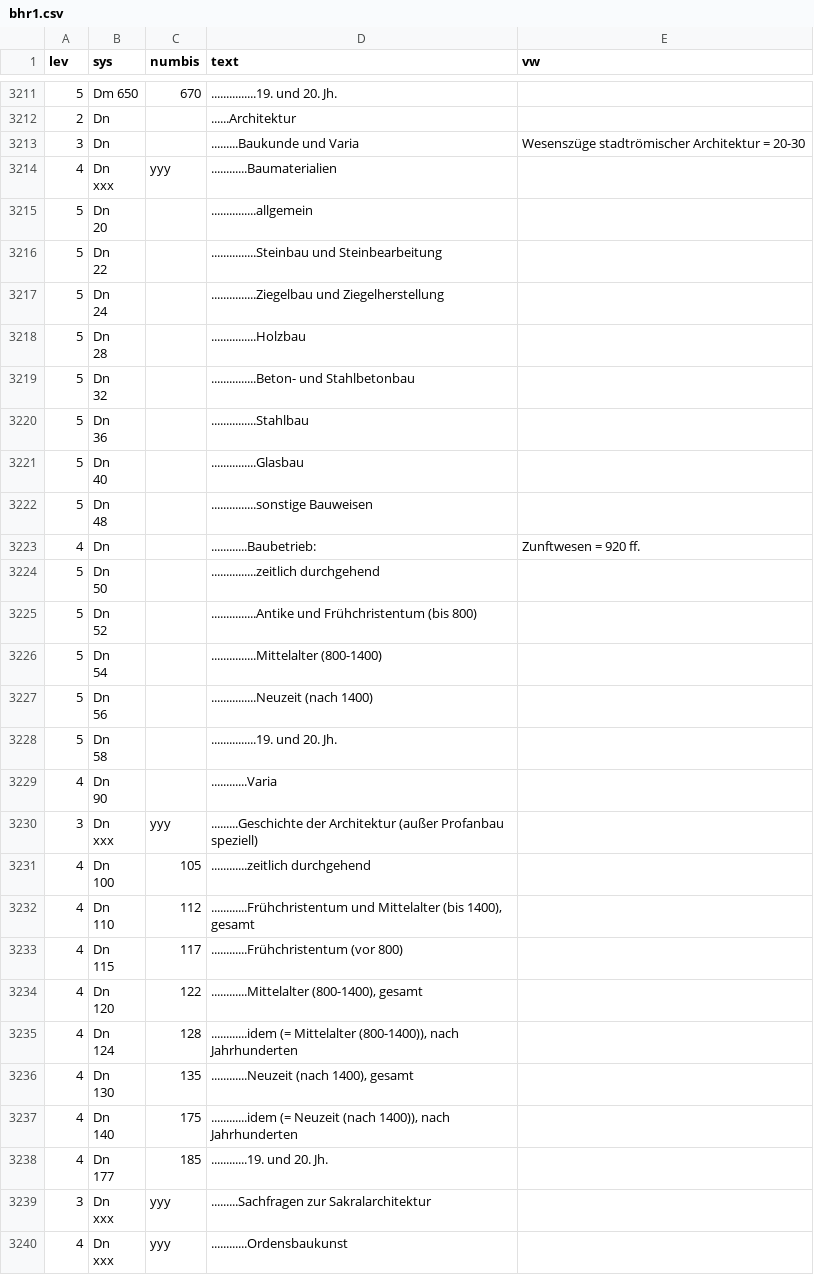
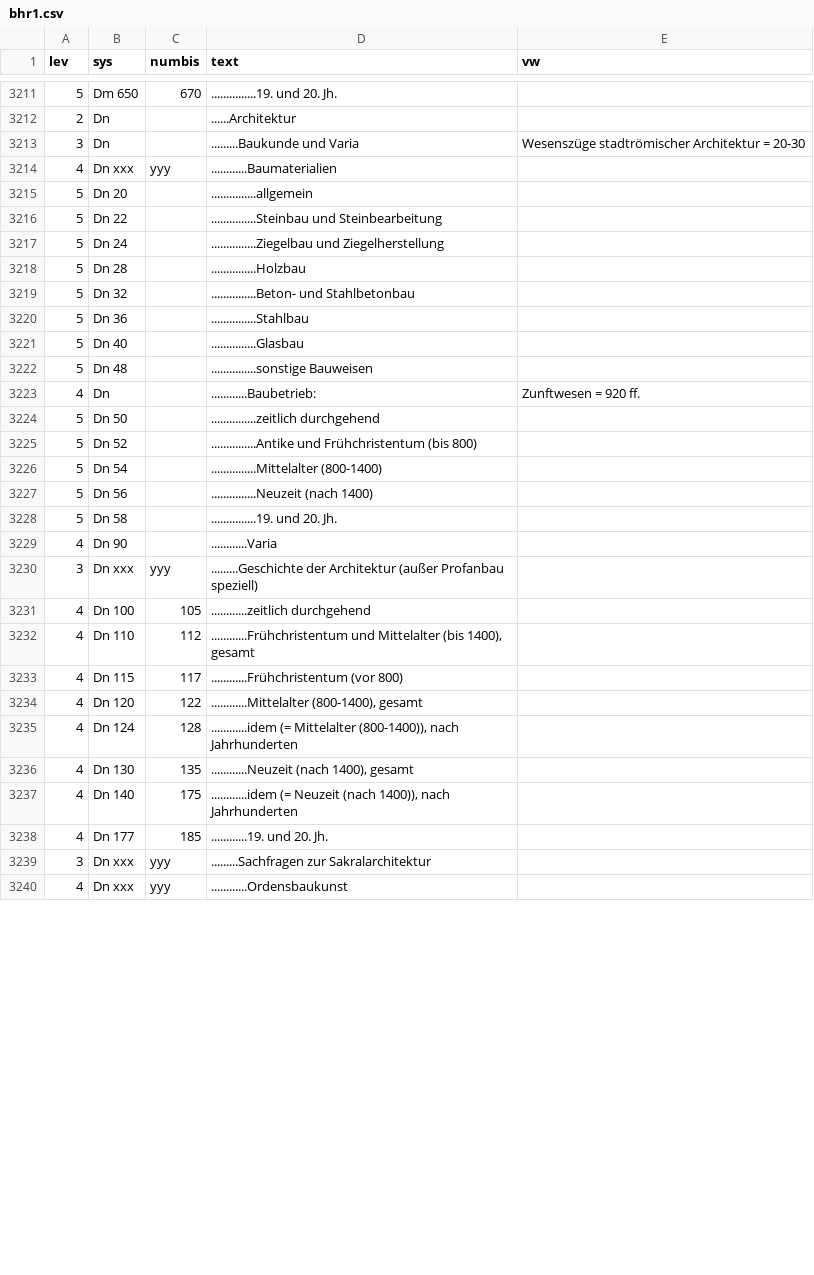
Before and after one commit to hanaCasey/BHVizData, a CSV file: data/bhr1.csv, drawn as a sheet; only a part is shown, gaps mark what is left out; the diff covers the shown part only.

```diff
--- a/data/bhr1.csv
+++ b/data/bhr1.csv
@@ -3459,18 +3458,9 @@
-4;"Dn
- xxx";yyy;............Baumaterialien;
-5;"Dn
- 20";;...............allgemein;
-5;"Dn
- 22";;...............Steinbau und Steinbearbeitung;
-5;"Dn
- 24";;...............Ziegelbau und Ziegelherstellung;
-5;"Dn
- 28";;...............Holzbau;
-5;"Dn
- 32";;...............Beton- und Stahlbetonbau;
-5;"Dn
- 36";;...............Stahlbau;
-5;"Dn
- 40";;...............Glasbau;
-5;"Dn
- 48";;...............sonstige Bauweisen;
+4;Dn xxx;yyy;............Baumaterialien;
+5;Dn 20;;...............allgemein;
+5;Dn 22;;...............Steinbau und Steinbearbeitung;
+5;Dn 24;;...............Ziegelbau und Ziegelherstellung;
+5;Dn 28;;...............Holzbau;
+5;Dn 32;;...............Beton- und Stahlbetonbau;
+5;Dn 36;;...............Stahlbau;
+5;Dn 40;;...............Glasbau;
+5;Dn 48;;...............sonstige Bauweisen;
@@ -3479,34 +3468,17 @@
-5;"Dn
- 50";;...............zeitlich durchgehend;
-5;"Dn
- 52";;...............Antike und Frühchristentum (bis 800);
-5;"Dn
- 54";;...............Mittelalter (800-1400);
-5;"Dn
- 56";;...............Neuzeit (nach 1400);
-5;"Dn
- 58";;...............19. und 20. Jh.;
-4;"Dn
- 90";;............Varia;
-3;"Dn
- xxx";yyy;.........Geschichte der Architektur (außer Profanbau speziell);
-4;"Dn
- 100";105;............zeitlich durchgehend;
-4;"Dn
- 110";112;............Frühchristentum und Mittelalter (bis 1400), gesamt;
-4;"Dn
- 115";117;............Frühchristentum (vor 800);
-4;"Dn
- 120";122;............Mittelalter (800-1400), gesamt;
-4;"Dn
- 124";128;............idem (= Mittelalter (800-1400)), nach Jahrhunderten;
-4;"Dn
- 130";135;............Neuzeit (nach 1400), gesamt;
-4;"Dn
- 140";175;............idem (= Neuzeit (nach 1400)), nach Jahrhunderten;
-4;"Dn
- 177";185;............19. und 20. Jh.;
-3;"Dn
- xxx";yyy;.........Sachfragen zur Sakralarchitektur;
-4;"Dn
- xxx";yyy;............Ordensbaukunst;
+5;Dn 50;;...............zeitlich durchgehend;
+5;Dn 52;;...............Antike und Frühchristentum (bis 800);
+5;Dn 54;;...............Mittelalter (800-1400);
+5;Dn 56;;...............Neuzeit (nach 1400);
+5;Dn 58;;...............19. und 20. Jh.;
+4;Dn 90;;............Varia;
+3;Dn xxx;yyy;.........Geschichte der Architektur (außer Profanbau speziell);
+4;Dn 100;105;............zeitlich durchgehend;
+4;Dn 110;112;............Frühchristentum und Mittelalter (bis 1400), gesamt;
+4;Dn 115;117;............Frühchristentum (vor 800);
+4;Dn 120;122;............Mittelalter (800-1400), gesamt;
+4;Dn 124;128;............idem (= Mittelalter (800-1400)), nach Jahrhunderten;
+4;Dn 130;135;............Neuzeit (nach 1400), gesamt;
+4;Dn 140;175;............idem (= Neuzeit (nach 1400)), nach Jahrhunderten;
+4;Dn 177;185;............19. und 20. Jh.;
+3;Dn xxx;yyy;.........Sachfragen zur Sakralarchitektur;
+4;Dn xxx;yyy;............Ordensbaukunst;
```
Also changed, not shown: 65 edited cells elsewhere in this file, 3 other files.
